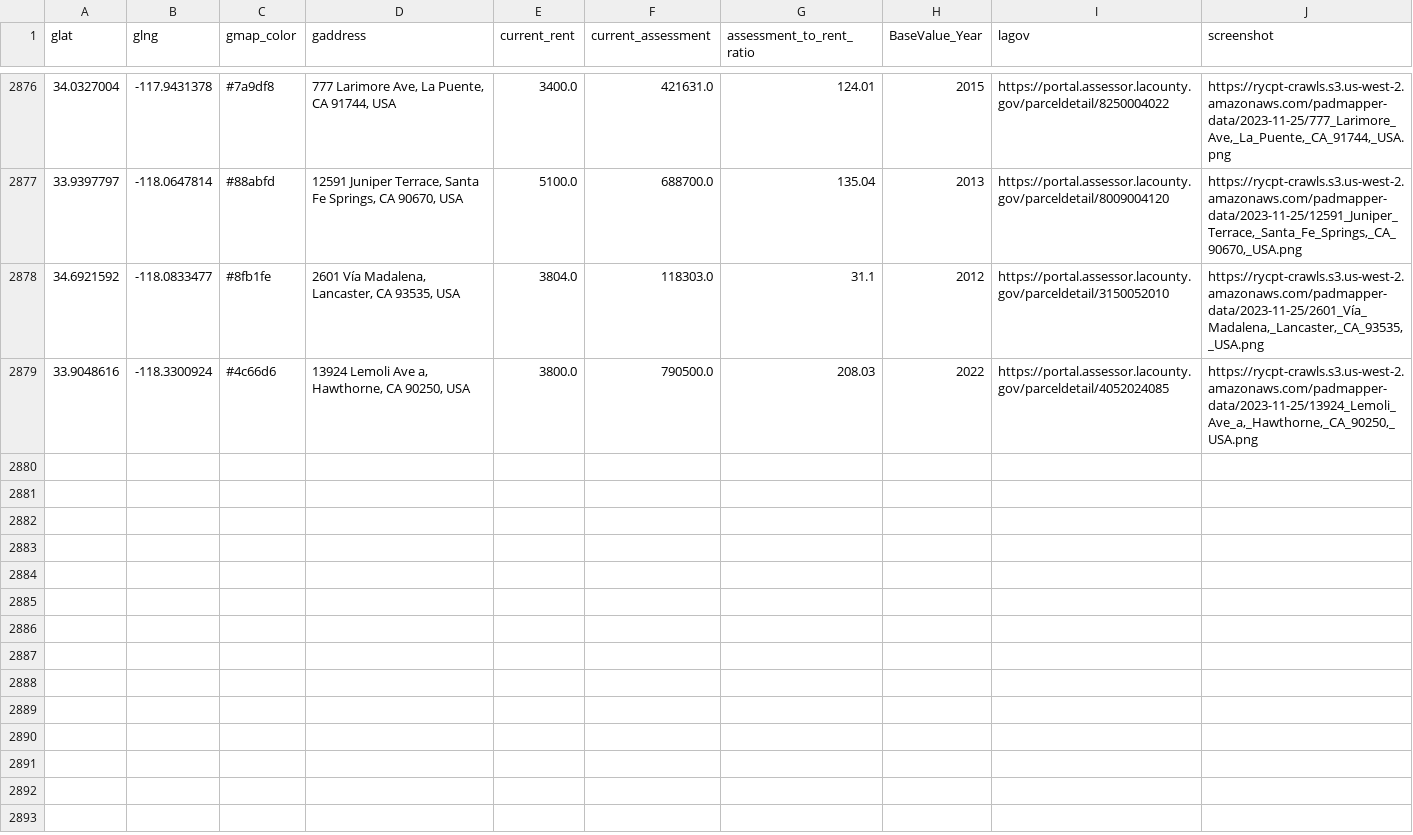
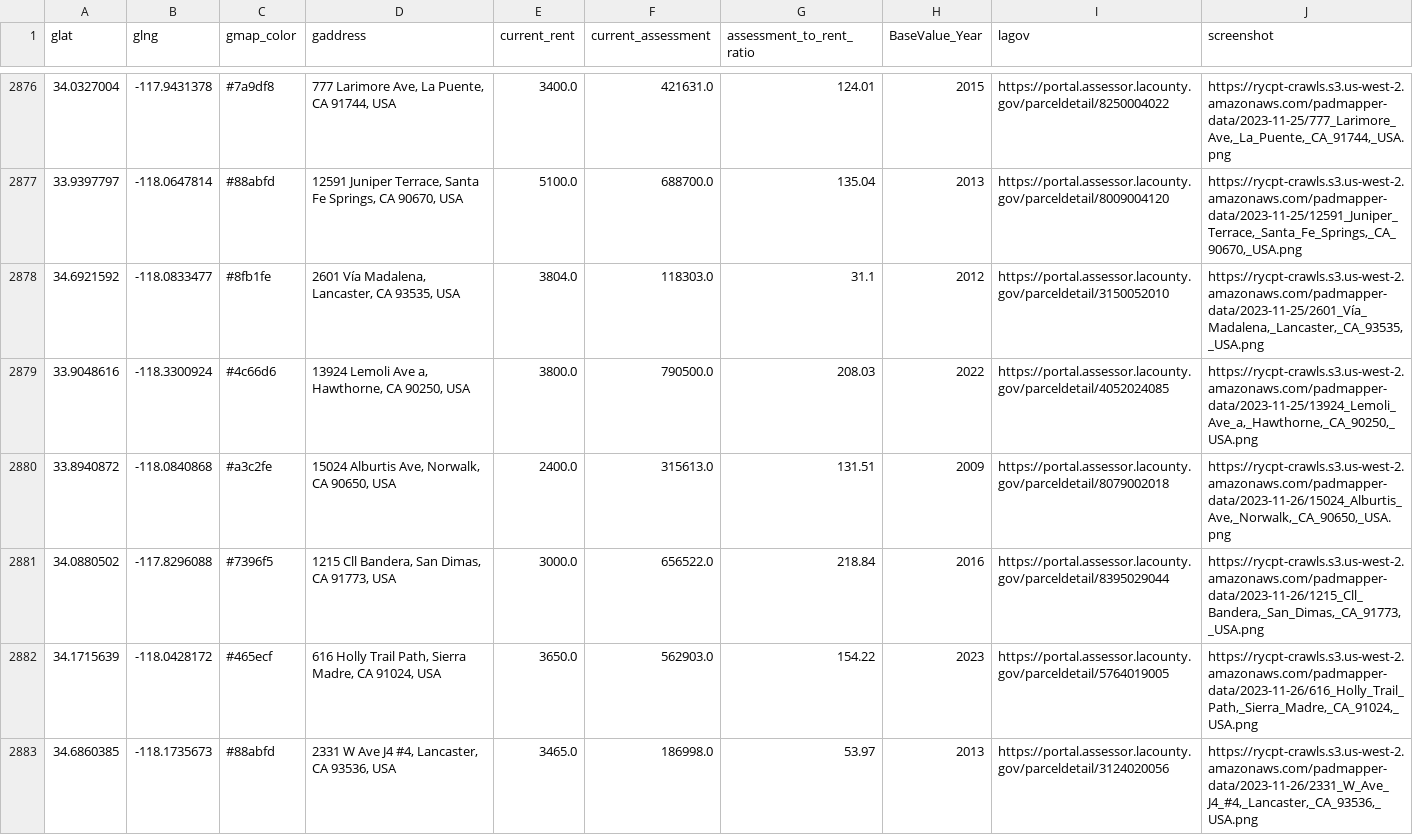
Before and after one commit to rcompton/ryancompton.net, a TSV file: assets/taxrentlocations.tsv, drawn as a sheet; only a part is shown, gaps mark what is left out.

```diff
--- a/assets/taxrentlocations.tsv
+++ b/assets/taxrentlocations.tsv
@@ -2879 +2879,5 @@ glat	glng	gmap_color	gaddress	current_rent	current_assessment	assessment_to_rent
 33.9048616	-118.3300924	#4c66d6	13924 Lemoli Ave a, Hawthorne, CA 90250, USA	3800.0	790500.0	208.03	2022	https://portal.assessor.lacounty.gov/parceldetail/4052024085	https://rycpt-crawls.s3.us-west-2.amazonaws.com/padmapper-data/2023-11-25/13924_Lemoli_Ave_a,_Hawthorne,_CA_90250,_USA.png
+33.8940872	-118.0840868	#a3c2fe	15024 Alburtis Ave, Norwalk, CA 90650, USA	2400.0	315613.0	131.51	2009	https://portal.assessor.lacounty.gov/parceldetail/8079002018	https://rycpt-crawls.s3.us-west-2.amazonaws.com/padmapper-data/2023-11-26/15024_Alburtis_Ave,_Norwalk,_CA_90650,_USA.png
+34.0880502	-117.8296088	#7396f5	1215 Cll Bandera, San Dimas, CA 91773, USA	3000.0	656522.0	218.84	2016	https://portal.assessor.lacounty.gov/parceldetail/8395029044	https://rycpt-crawls.s3.us-west-2.amazonaws.com/padmapper-data/2023-11-26/1215_Cll_Bandera,_San_Dimas,_CA_91773,_USA.png
+34.1715639	-118.0428172	#465ecf	616 Holly Trail Path, Sierra Madre, CA 91024, USA	3650.0	562903.0	154.22	2023	https://portal.assessor.lacounty.gov/parceldetail/5764019005	https://rycpt-crawls.s3.us-west-2.amazonaws.com/padmapper-data/2023-11-26/616_Holly_Trail_Path,_Sierra_Madre,_CA_91024,_USA.png
+34.6860385	-118.1735673	#88abfd	2331 W Ave J4 #4, Lancaster, CA 93536, USA	3465.0	186998.0	53.97	2013	https://portal.assessor.lacounty.gov/parceldetail/3124020056	https://rycpt-crawls.s3.us-west-2.amazonaws.com/padmapper-data/2023-11-26/2331_W_Ave_J4_#4,_Lancaster,_CA_93536,_USA.png
```
Also changed, not shown: 2 other files.
